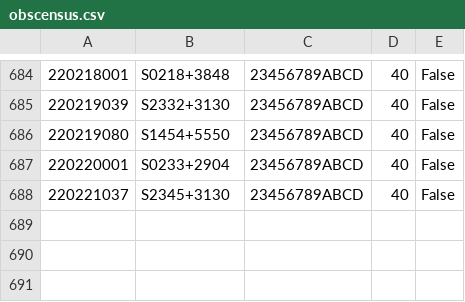
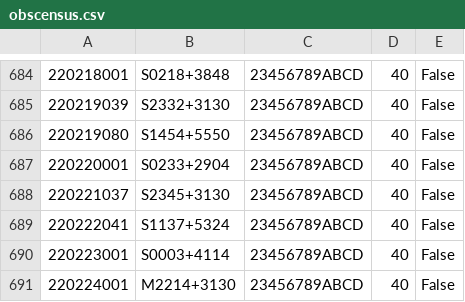
Before and after one commit to eakadams/aperinfo, a CSV file: files/obscensus.csv, drawn as a sheet; only a part is shown, gaps mark what is left out; the diff names each change by its address in the sheet, - before the commit and + after, or states it on an @@ line.

```diff
--- a/files/obscensus.csv
+++ b/files/obscensus.csv
+row 689: 220222041 | S1137+5324 | 23456789ABCD | 40 | False
+row 690: 220223001 | S0003+4114 | 23456789ABCD | 40 | False
+row 691: 220224001 | M2214+3130 | 23456789ABCD | 40 | False
```
Also changed, not shown: files/obsatdb.csv, 1 other file.
